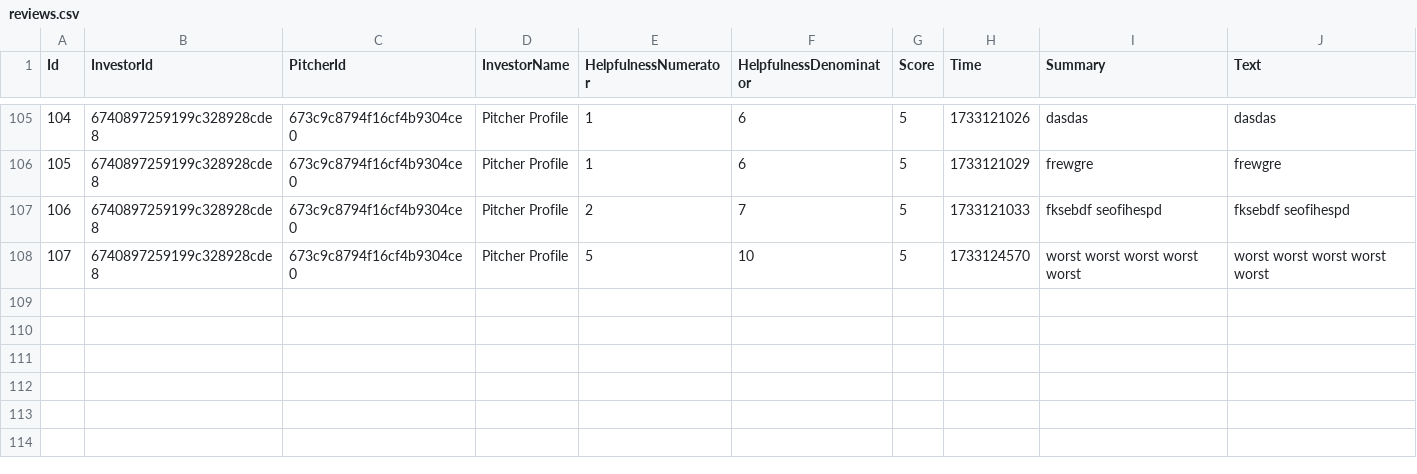
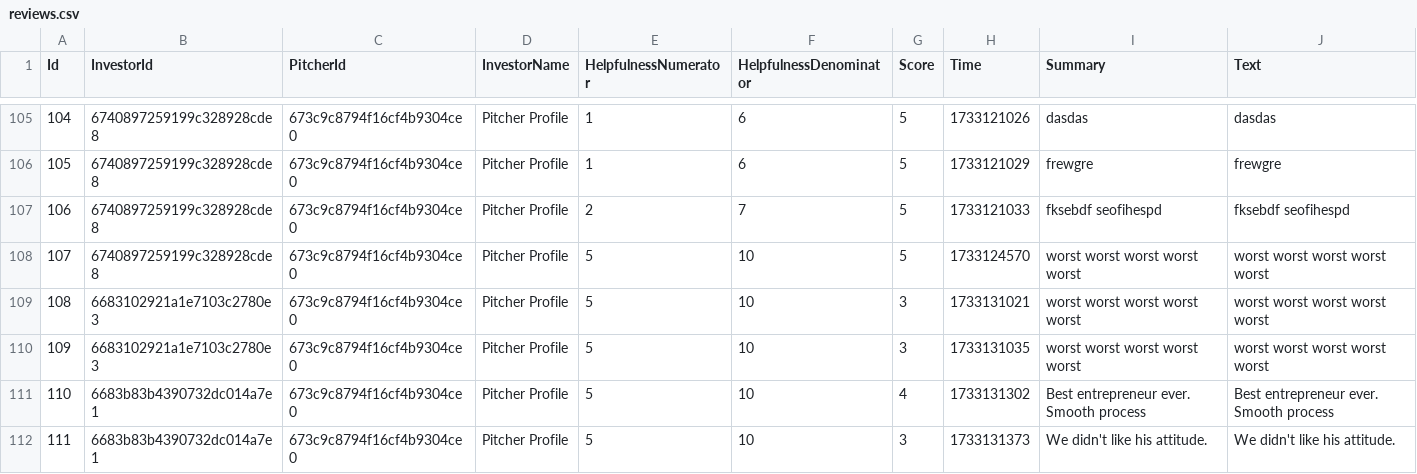
Before and after one commit to gourabsingha1/BizLOg-main, a CSV file: flask-service/reviews.csv, drawn as a sheet; only a part is shown, gaps mark what is left out.

Commit message:
add review style

```diff
--- a/flask-service/reviews.csv
+++ b/flask-service/reviews.csv
@@ -108 +108,5 @@ Id,InvestorId,PitcherId,InvestorName,HelpfulnessNumerator,HelpfulnessDenominator
 107,6740897259199c328928cde8,673c9c8794f16cf4b9304ce0,Pitcher Profile,5,10,5,1733124570,worst worst worst worst worst,worst worst worst worst worst
+108,6683102921a1e7103c2780e3,673c9c8794f16cf4b9304ce0,Pitcher Profile,5,10,3,1733131021,worst worst worst worst worst,worst worst worst worst worst
+109,6683102921a1e7103c2780e3,673c9c8794f16cf4b9304ce0,Pitcher Profile,5,10,3,1733131035,worst worst worst worst worst,worst worst worst worst worst
+110,6683b83b4390732dc014a7e1,673c9c8794f16cf4b9304ce0,Pitcher Profile,5,10,4,1733131302,Best entrepreneur ever. Smooth process ,Best entrepreneur ever. Smooth process
+111,6683b83b4390732dc014a7e1,673c9c8794f16cf4b9304ce0,Pitcher Profile,5,10,3,1733131373,We didn't like his attitude.,We didn't like his attitude.
```
Also changed, not shown: 2 other files.
